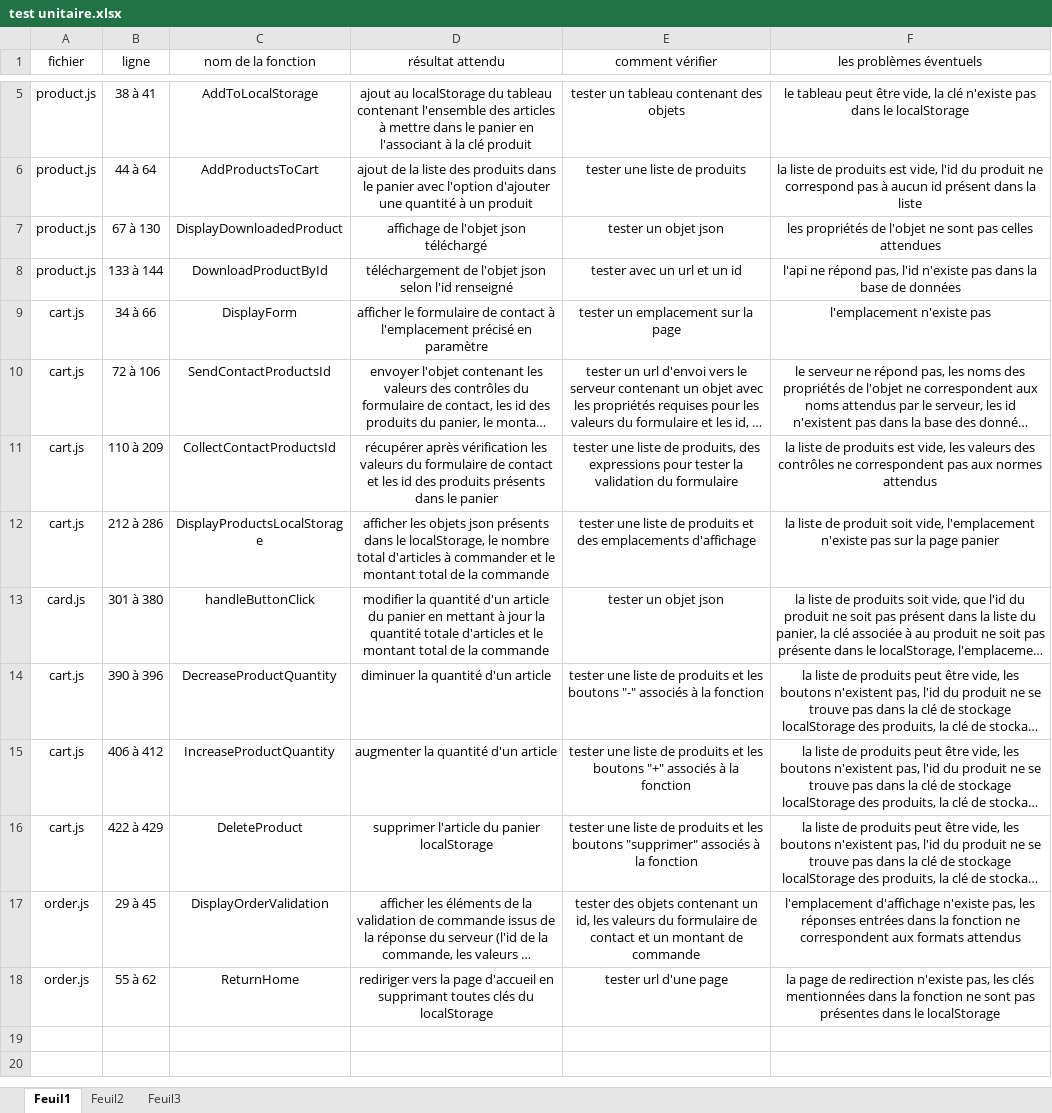
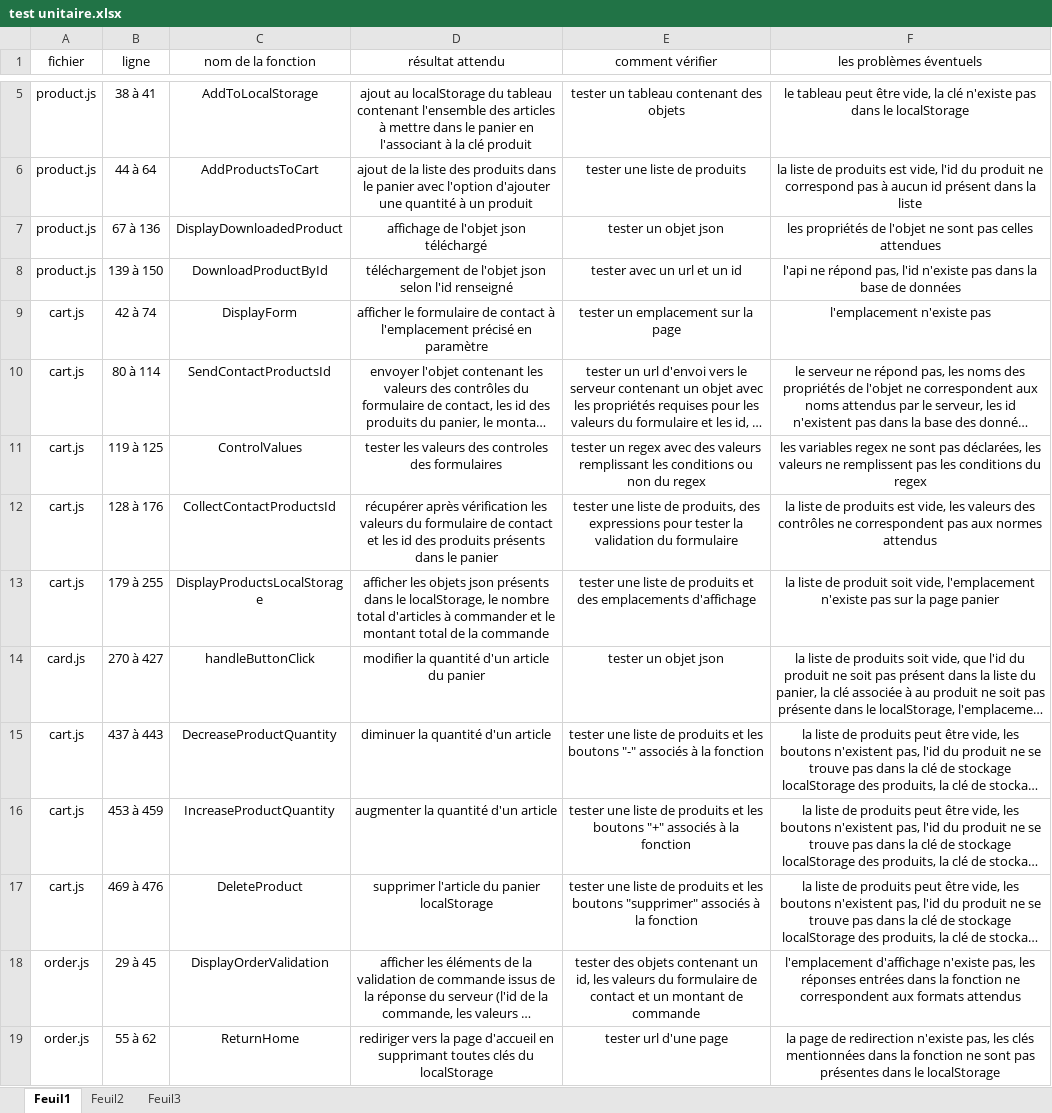
Before and after one commit to Ffedronic/P5_Felix_FEDRONIC_02082021, an Excel workbook: spécifications/test unitaire.xlsx, sheet Feuil1, drawn as a sheet; only a part is shown, gaps mark what is left out; long unchanged cells end in …; values as stored, in another font and other column widths than the file's, no borders; addresses are those after the commit; the diff names each change by its address in the sheet, - before the commit and + after, or states it on an @@ line.

```diff
--- a/spécifications/test unitaire.xlsx (sheet Feuil1)
+++ b/spécifications/test unitaire.xlsx (sheet Feuil1)
-B7 (ligne): 67 à 130
+B7 (ligne): 67 à 136
-B8 (ligne): 133 à 144
+B8 (ligne): 139 à 150
-B9 (ligne): 34 à 66
+B9 (ligne): 42 à 74
-B10 (ligne): 72 à 106
+B10 (ligne): 80 à 114
+row 11: cart.js | 119 à 125 | ControlValues | tester les valeurs des controles des formulaires | tester un regex avec des valeurs remplissant les conditions ou non du regex | les variables regex ne sont pas déclarées, les valeurs ne remplissent pas les conditions du regex
-B12 (ligne): 110 à 209
+B12 (ligne): 128 à 176
-B13 (ligne): 212 à 286
+B13 (ligne): 179 à 255
-B14 (ligne): 301 à 380
+B14 (ligne): 270 à 427
-D14 (résultat attendu): …du panier en mettant à jour la quantité totale d'articles et le montant total de la commande
+D14 (résultat attendu): …du panier
-B15 (ligne): 390 à 396
+B15 (ligne): 437 à 443
-B16 (ligne): 406 à 412
+B16 (ligne): 453 à 459
-B17 (ligne): 422 à 429
+B17 (ligne): 469 à 476
```
Also changed, not shown: 7 other files.
